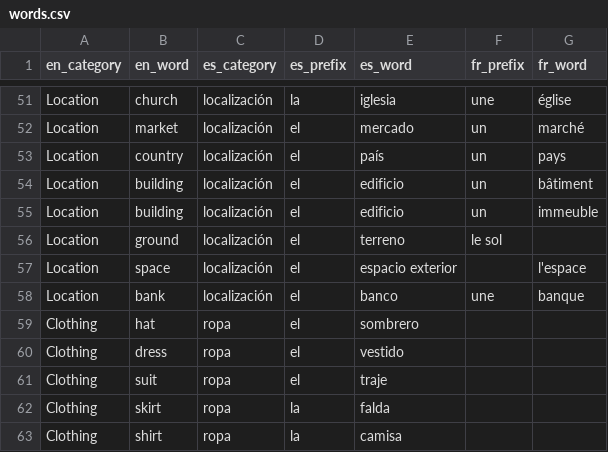
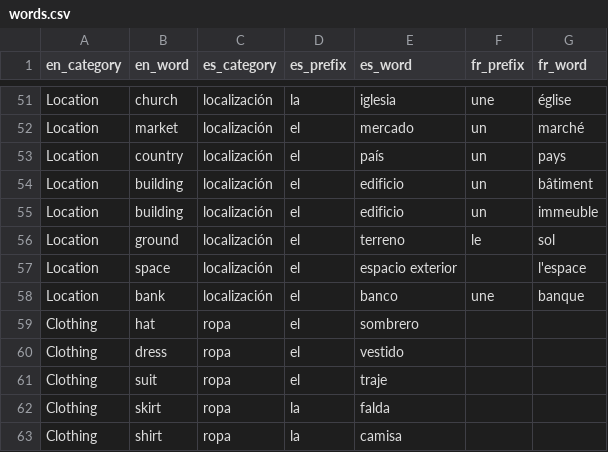
Before and after one commit to eobrain/mergi, a CSV file: data/words.csv, drawn as a sheet; only a part is shown, gaps mark what is left out.

Commit message:
missing comma

```diff
--- a/data/words.csv
+++ b/data/words.csv
@@ -55,3 +55,3 @@ Location,building,localización,el,edificio,un,bâtiment,
 Location,building,localización,el,edificio,un,immeuble,
-Location,ground,localización,el,terreno,le sol,
+Location,ground,localización,el,terreno,le,sol,
 Location,space,localización,el,espacio exterior,,l'espace,
```
